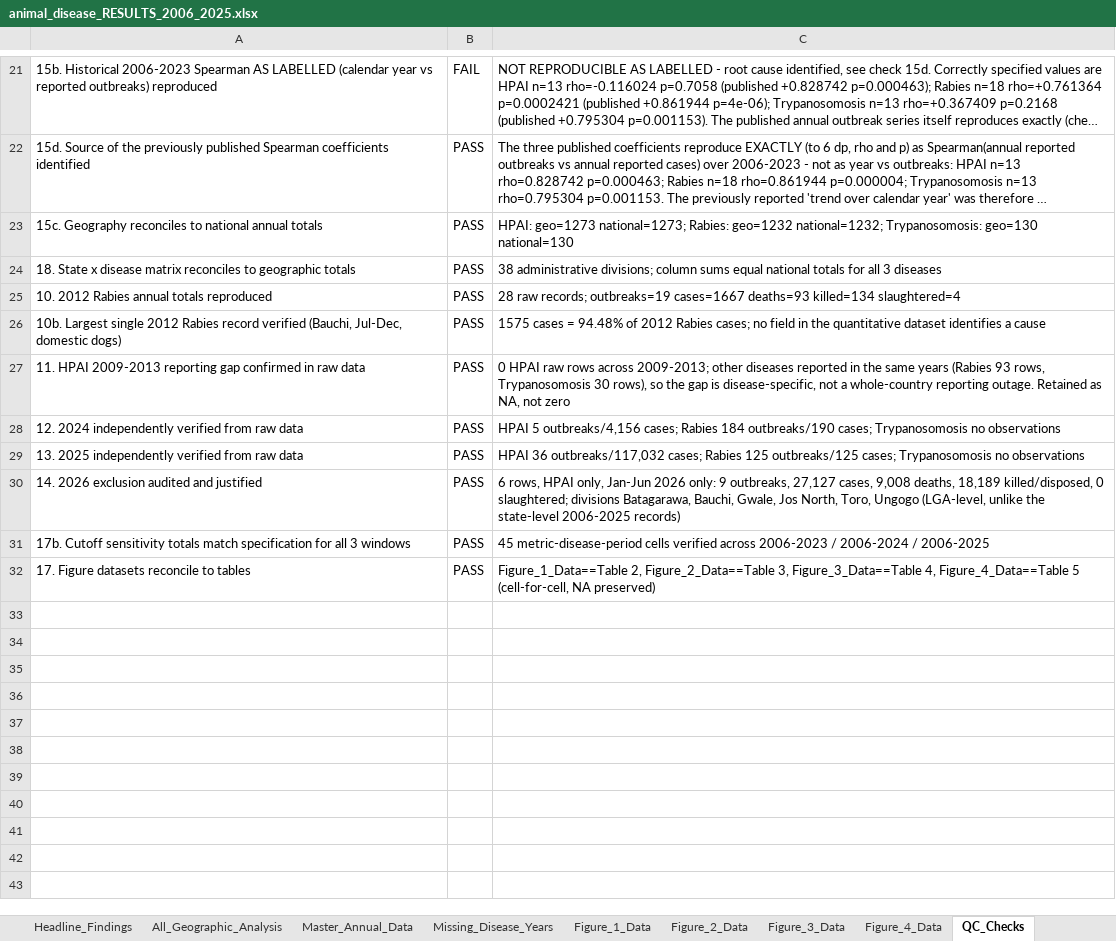
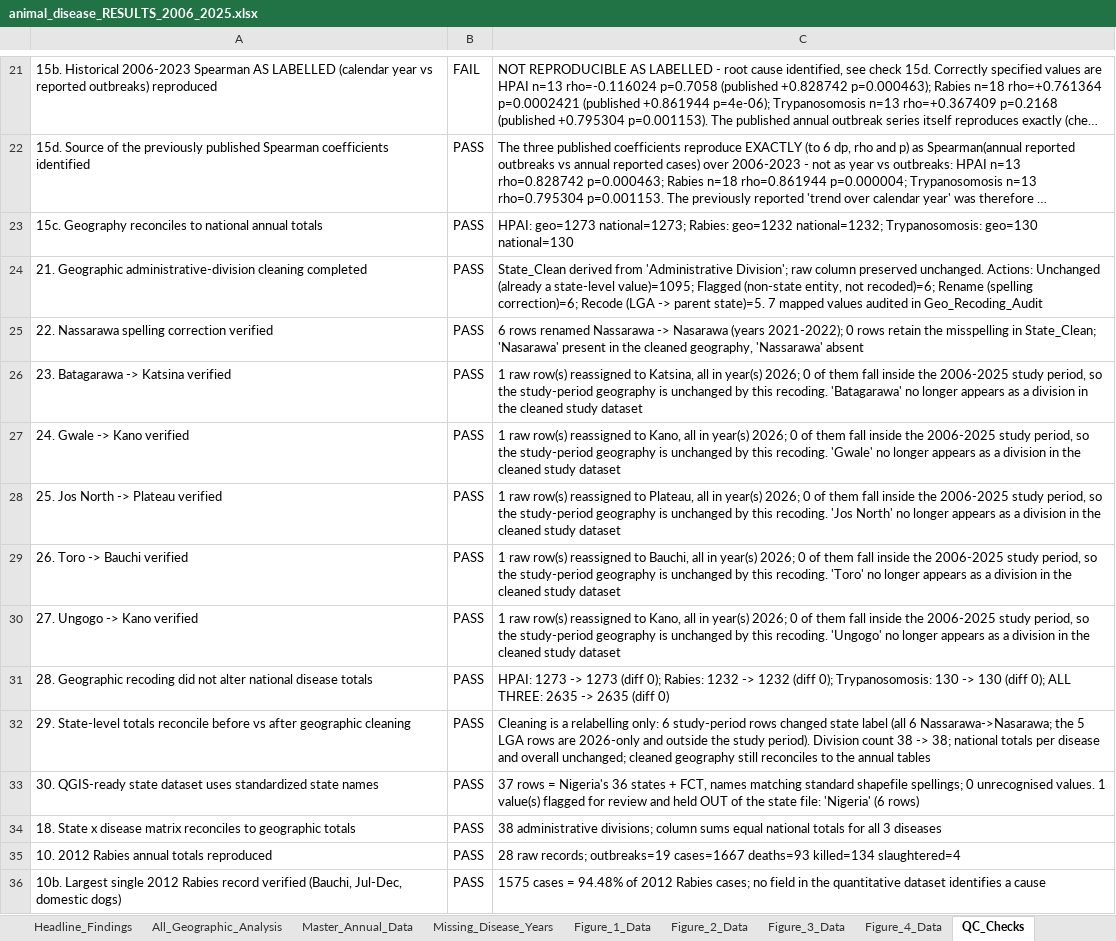
Before and after one commit to hellojibriva/hellojibriva, an Excel workbook: analysis/outputs/animal_disease_RESULTS_2006_2025.xlsx, sheet QC_Checks, drawn as a sheet; only a part is shown, gaps mark what is left out; the shorter side is filled out with more unchanged rows; long unchanged cells end in …; values as stored, in another font and other column widths than the file's, no borders; the diff names each change by its address in the sheet, - before the commit and + after, or states it on an @@ line.

```diff
--- a/analysis/outputs/animal_disease_RESULTS_2006_2025.xlsx (sheet QC_Checks)
+++ b/analysis/outputs/animal_disease_RESULTS_2006_2025.xlsx (sheet QC_Checks)
+row 24: 21. Geographic administrative-division cleaning completed | PASS | State_Clean derived from 'Administrative Division'; raw column preserved unchanged. Actions: Unchanged (already a state-level value)=1095; Flagged (non-state entity, not recoded)=6; Rename (spelling correction)=6; Recode (LGA -> parent state)=5. 7 mapped values audited in Geo_Recoding_Audit
+row 25: 22. Nassarawa spelling correction verified | PASS | 6 rows renamed Nassarawa -> Nasarawa (years 2021-2022); 0 rows retain the misspelling in State_Clean; 'Nasarawa' present in the cleaned geography, 'Nassarawa' absent
+row 26: 23. Batagarawa -> Katsina verified | PASS | 1 raw row(s) reassigned to Katsina, all in year(s) 2026; 0 of them fall inside the 2006-2025 study period, so the study-period geography is unchanged by this recoding. 'Batagarawa' no longer appears as a division in the cleaned study dataset
+row 27: 24. Gwale -> Kano verified | PASS | 1 raw row(s) reassigned to Kano, all in year(s) 2026; 0 of them fall inside the 2006-2025 study period, so the study-period geography is unchanged by this recoding. 'Gwale' no longer appears as a division in the cleaned study dataset
+row 28: 25. Jos North -> Plateau verified | PASS | 1 raw row(s) reassigned to Plateau, all in year(s) 2026; 0 of them fall inside the 2006-2025 study period, so the study-period geography is unchanged by this recoding. 'Jos North' no longer appears as a division in the cleaned study dataset
+row 29: 26. Toro -> Bauchi verified | PASS | 1 raw row(s) reassigned to Bauchi, all in year(s) 2026; 0 of them fall inside the 2006-2025 study period, so the study-period geography is unchanged by this recoding. 'Toro' no longer appears as a division in the cleaned study dataset
+row 30: 27. Ungogo -> Kano verified | PASS | 1 raw row(s) reassigned to Kano, all in year(s) 2026; 0 of them fall inside the 2006-2025 study period, so the study-period geography is unchanged by this recoding. 'Ungogo' no longer appears as a division in the cleaned study dataset
+row 31: 28. Geographic recoding did not alter national disease totals | PASS | HPAI: 1273 -> 1273 (diff 0); Rabies: 1232 -> 1232 (diff 0); Trypanosomosis: 130 -> 130 (diff 0); ALL THREE: 2635 -> 2635 (diff 0)
+row 32: 29. State-level totals reconcile before vs after geographic cleaning | PASS | Cleaning is a relabelling only: 6 study-period rows changed state label (all 6 Nassarawa->Nasarawa; the 5 LGA rows are 2026-only and outside the study period). Division count 38 -> 38; national totals per disease and overall unchanged; cleaned geography still reconciles to the annual tables
+row 33: 30. QGIS-ready state dataset uses standardized state names | PASS | 37 rows = Nigeria's 36 states + FCT, names matching standard shapefile spellings; 0 unrecognised values. 1 value(s) flagged for review and held OUT of the state file: 'Nigeria' (6 rows)
```
Also changed, not shown: sheet Audit_2026_Exclusion, sheet State_Overlap_Summary, sheet State_Disease_Overlap, sheet All_Geographic_Analysis, other sheet tabs, 17 other files.
